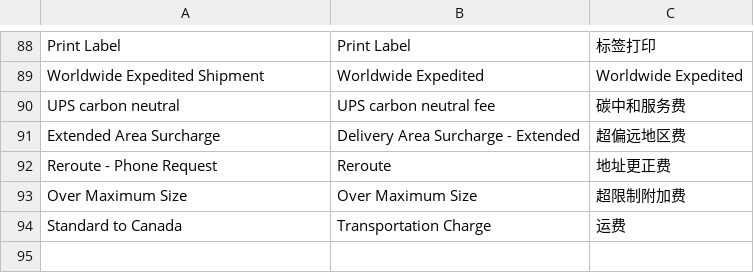
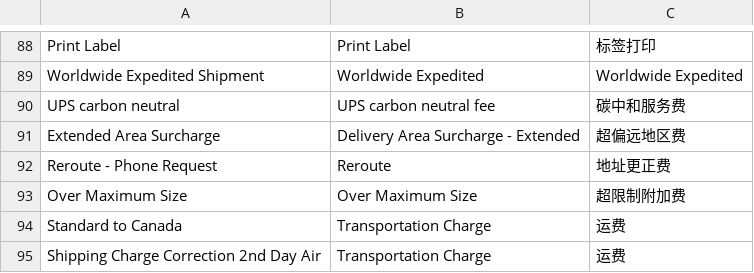
Before and after one commit to KenzoRei/TWL-UPS-Invoice-Parser, a CSV file: data/mappings/Charges.csv, drawn as a sheet; only a part is shown, gaps mark what is left out; the diff names each change by its address in the sheet, - before the commit and + after, or states it on an @@ line.

```diff
--- a/data/mappings/Charges.csv
+++ b/data/mappings/Charges.csv
+row 95: Shipping Charge Correction 2nd Day Air | Transportation Charge | 运费
```
Also changed, not shown: 2 other files.
